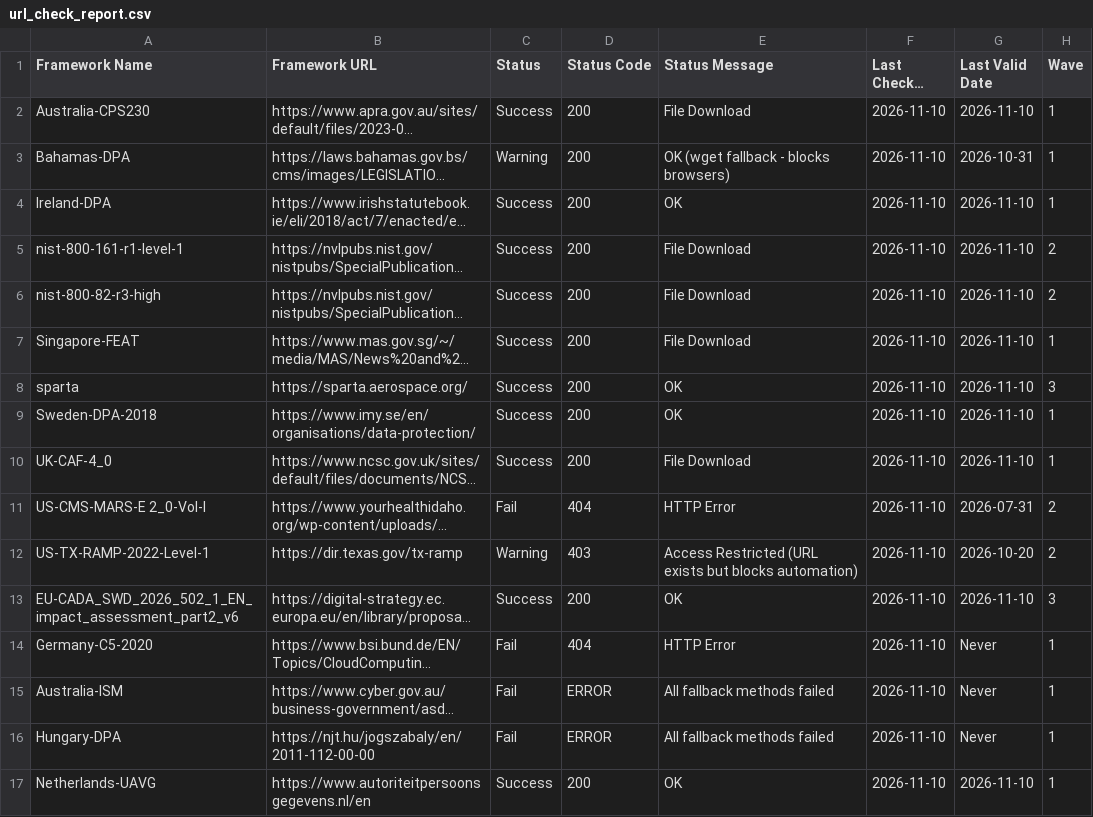
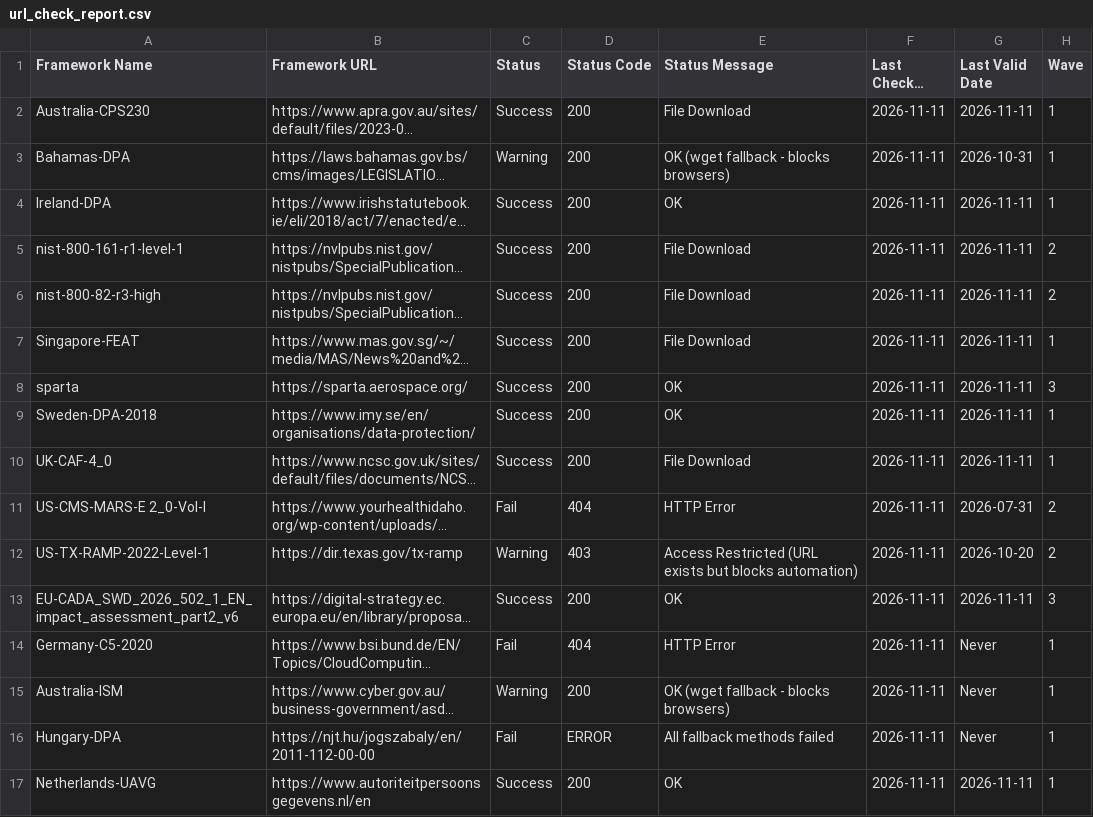
Before and after one commit to software-innovation-lab/url-checker, a CSV file: output/url_check_report.csv, drawn as a sheet; long unchanged cells end in …; the diff names each change by its address in the sheet, - before the commit and + after, or states it on an @@ line.

```diff
--- a/output/url_check_report.csv
+++ b/output/url_check_report.csv
-F2:F17 (Last Checked Date): 2026-11-10
+F2:F17 (Last Checked Date): 2026-11-11
-G2 (Last Valid Date): 2026-11-10
+G2 (Last Valid Date): 2026-11-11
-G4:G10 (Last Valid Date): 2026-11-10
+G4:G10 (Last Valid Date): 2026-11-11
-G13 (Last Valid Date): 2026-11-10
+G13 (Last Valid Date): 2026-11-11
-C15 (Status): Fail
+C15 (Status): Warning
-D15 (Status Code): ERROR
+D15 (Status Code): 200
-E15 (Status Message): All fallback methods failed
+E15 (Status Message): OK (wget fallback - blocks browsers)
-G17 (Last Valid Date): 2026-11-10
+G17 (Last Valid Date): 2026-11-11
```
Also changed, not shown: 1 other file.
